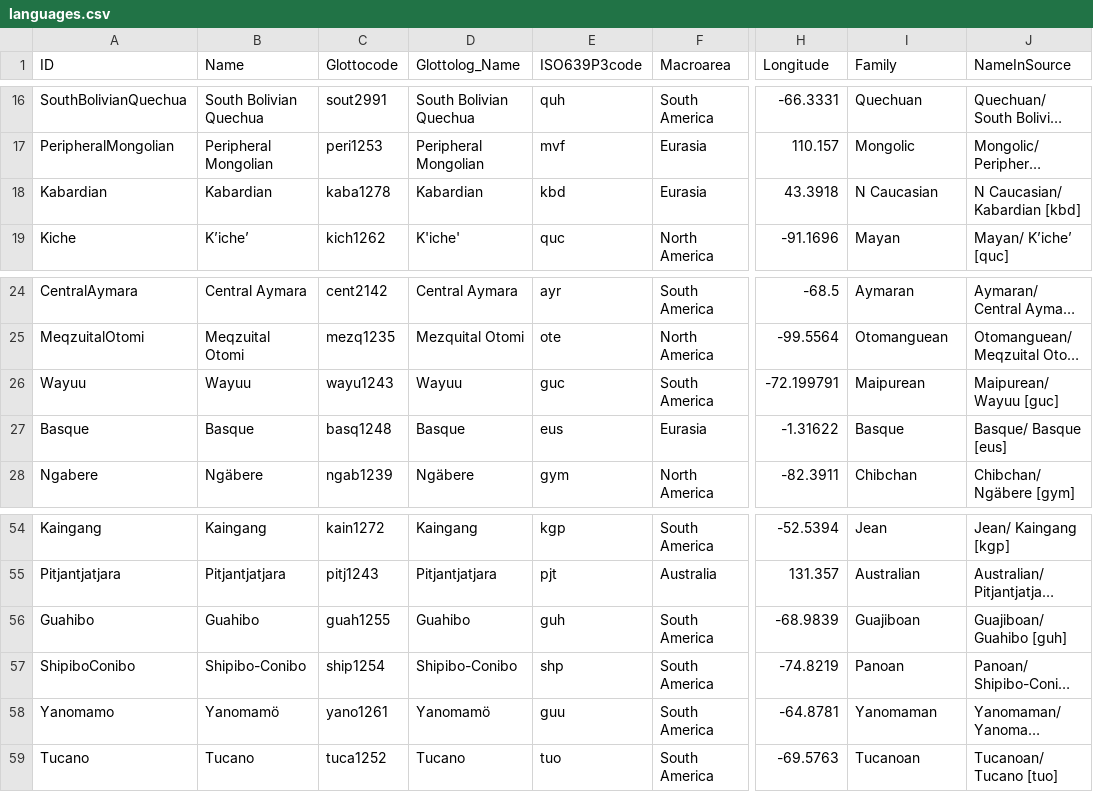
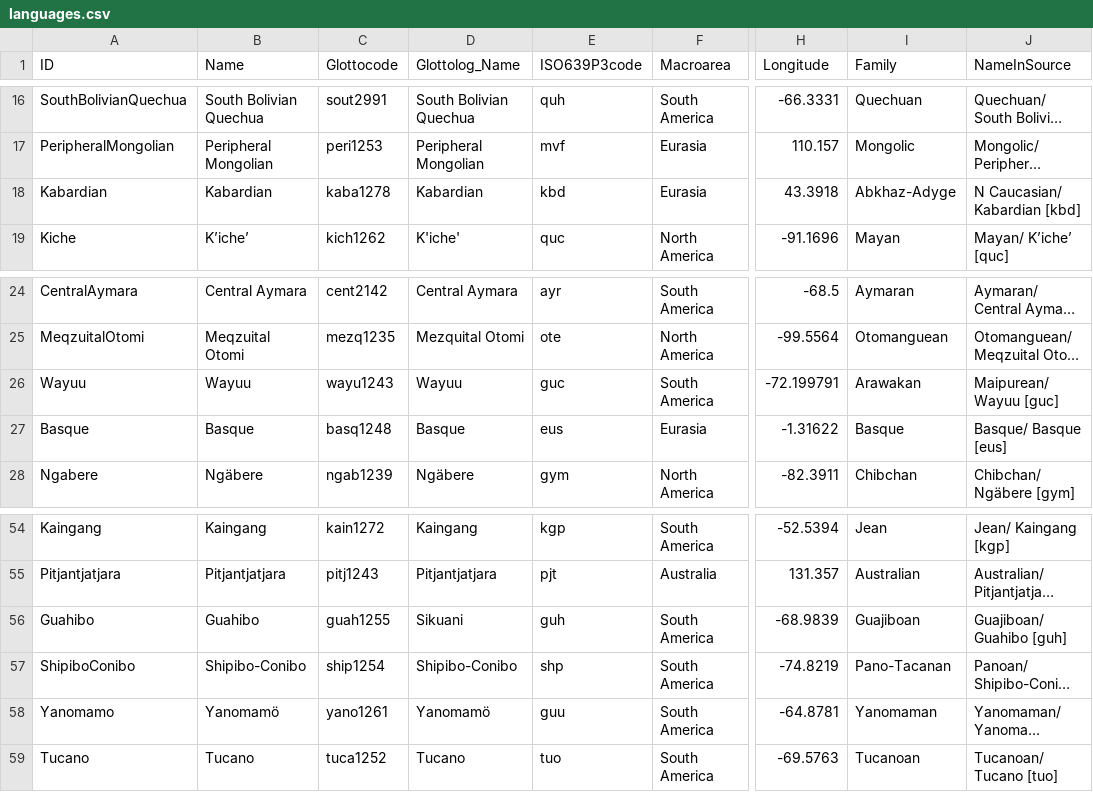
Before and after one commit to lexibank/joophonosemantic, a CSV file: cldf/languages.csv, drawn as a sheet; only a part is shown, gaps mark what is left out; long unchanged cells end in …; the diff names each change by its address in the sheet, - before the commit and + after, or states it on an @@ line.

Commit message:
Fix family (#14)
* cldf validation and language families

* cldf conversion

```diff
--- a/cldf/languages.csv
+++ b/cldf/languages.csv
-I18 (Family): N Caucasian
+I18 (Family): Abkhaz-Adyge
-I26 (Family): Maipurean
+I26 (Family): Arawakan
-D56 (Glottolog_Name): Guahibo
+D56 (Glottolog_Name): Sikuani
-I57 (Family): Panoan
+I57 (Family): Pano-Tacanan
```
Also changed, not shown: etc/languages.csv, 6 other files.
